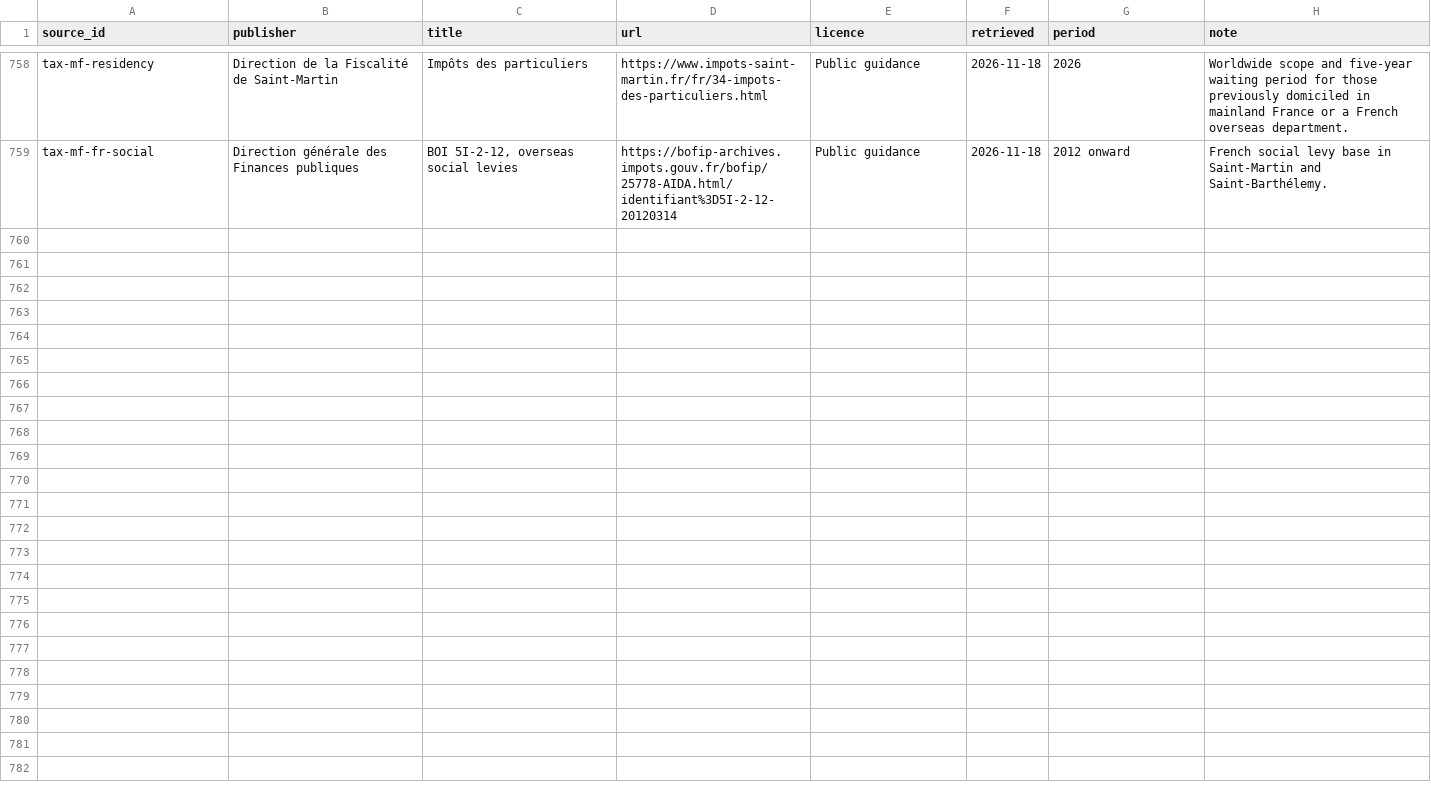
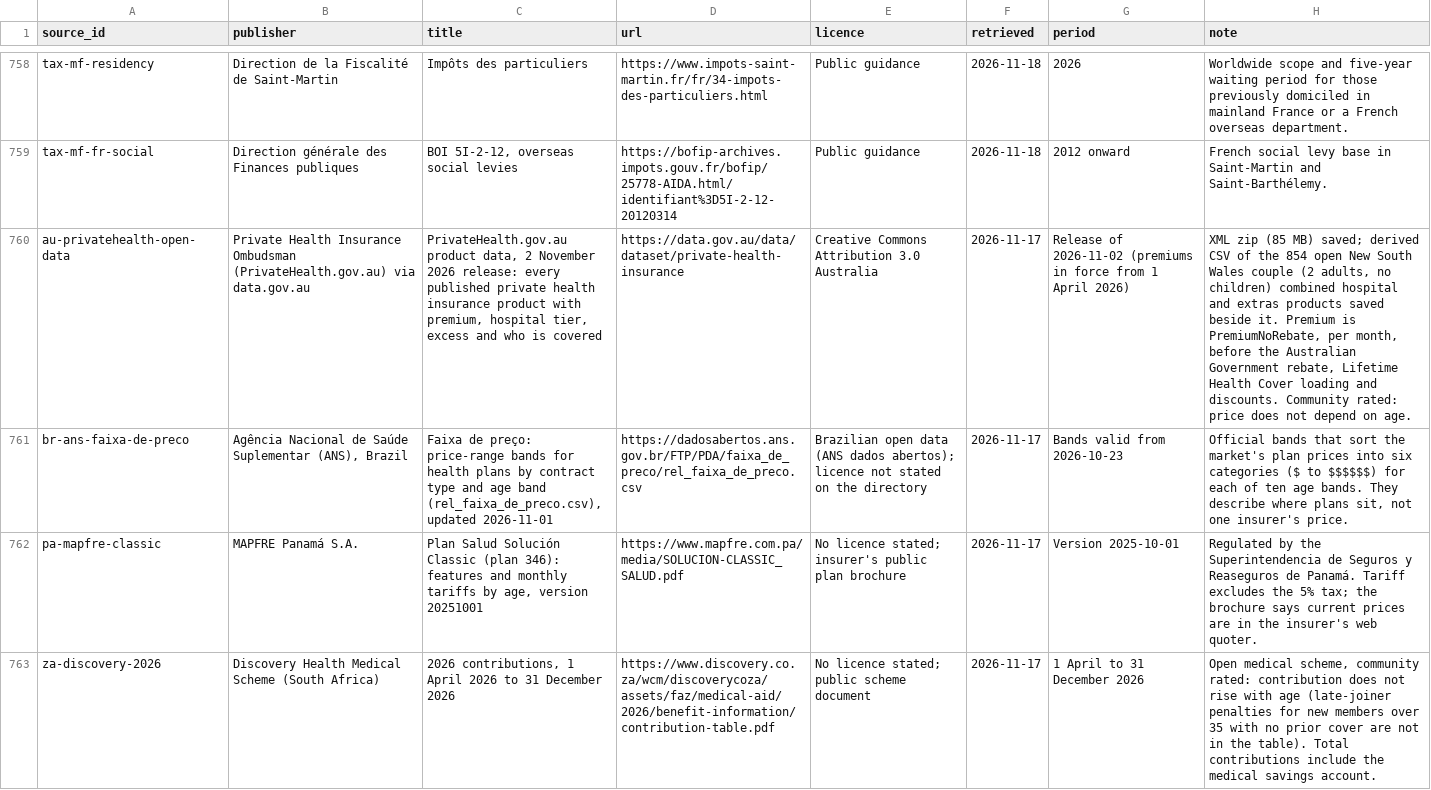
Before and after one commit to joshp123/richenough, a CSV file: data/sources.csv, drawn as a sheet; only a part is shown, gaps mark what is left out; the diff names each change by its address in the sheet, - before the commit and + after, or states it on an @@ line.

```diff
--- a/data/sources.csv
+++ b/data/sources.csv
+row 760: au-privatehealth-open-data | Private Health Insurance Ombudsman (PrivateHealth.gov.au) via data.gov.au | PrivateHealth.gov.au product data, 2 November 2026 release: every published private health insurance product with premium, hospital tier, excess and who is covered | https://data.gov.au/data/dataset/private-health-insurance | Creative Commons Attribution 3.0 Australia | 2026-11-17 | Release of 2026-11-02 (premiums in force from 1 April 2026) | XML zip (85 MB) saved; derived CSV of the 854 open New South Wales couple (2 adults, no children) combined hospital and extras products saved beside it. Premium is PremiumNoRebate, per month, before the Australian Government rebate, Lifetime Health Cover loading and discounts. Community rated: price does not depend on age.
+row 761: br-ans-faixa-de-preco | Agência Nacional de Saúde Suplementar (ANS), Brazil | Faixa de preço: price-range bands for health plans by contract type and age band (rel_faixa_de_preco.csv), updated 2026-11-01 | https://dadosabertos.ans.gov.br/FTP/PDA/faixa_de_preco/rel_faixa_de_preco.csv | Brazilian open data (ANS dados abertos); licence not stated on the directory | 2026-11-17 | Bands valid from 2026-10-23 | Official bands that sort the market's plan prices into six categories ($ to $$$$$$) for each of ten age bands. They describe where plans sit, not one insurer's price.
+row 762: pa-mapfre-classic | MAPFRE Panamá S.A. | Plan Salud Solución Classic (plan 346): features and monthly tariffs by age, version 20251001 | https://www.mapfre.com.pa/media/SOLUCION-CLASSIC_SALUD.pdf | No licence stated; insurer's public plan brochure | 2026-11-17 | Version 2025-10-01 | Regulated by the Superintendencia de Seguros y Reaseguros de Panamá. Tariff excludes the 5% tax; the brochure says current prices are in the insurer's web quoter.
+row 763: za-discovery-2026 | Discovery Health Medical Scheme (South Africa) | 2026 contributions, 1 April 2026 to 31 December 2026 | https://www.discovery.co.za/wcm/discoverycoza/assets/faz/medical-aid/2026/benefit-information/contribution-table.pdf | No licence stated; public scheme document | 2026-11-17 | 1 April to 31 December 2026 | Open medical scheme, community rated: contribution does not rise with age (late-joiner penalties for new members over 35 with no prior cover are not in the table). Total contributions include the medical savings account.
```
Also changed, not shown: 7 other files.
